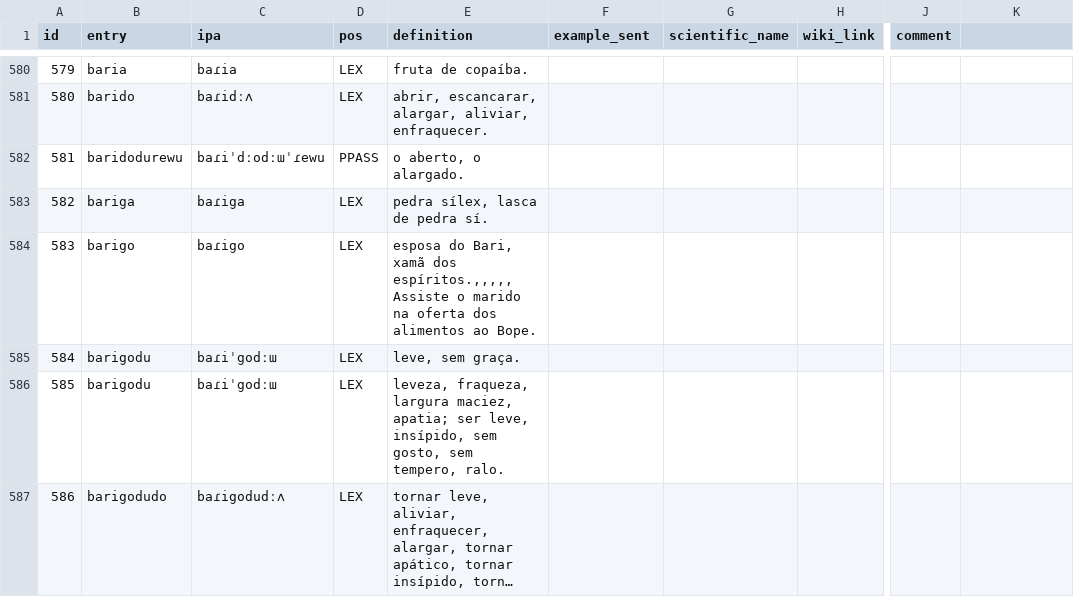
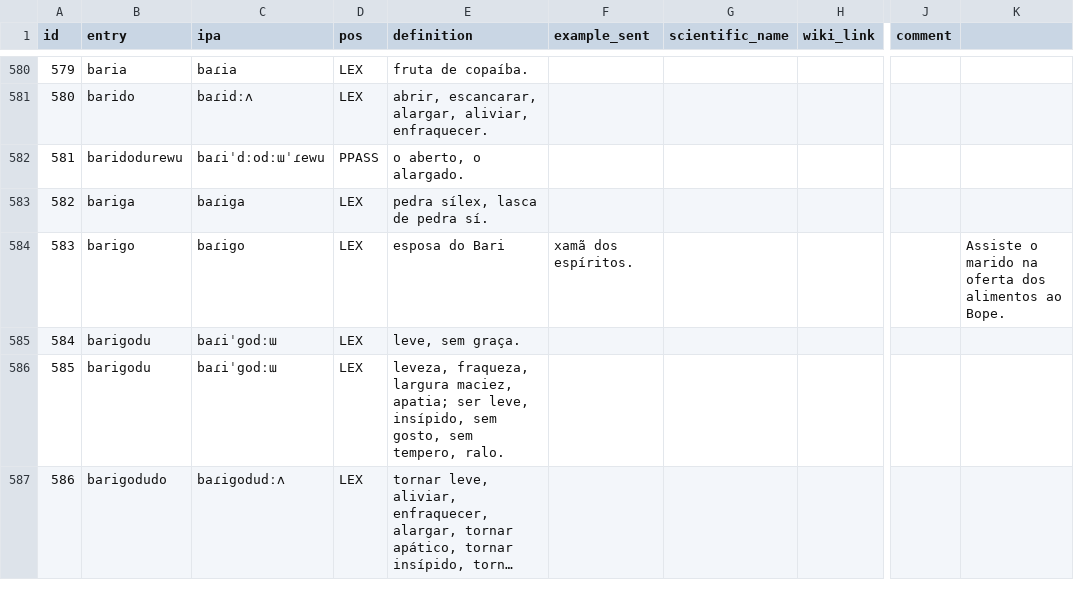
Before and after one commit to LanguageStructure/dicionario_bororo, a CSV file: dicionario.csv, drawn as a sheet; only a part is shown, gaps mark what is left out; long unchanged cells end in …; the diff names each change by its address in the sheet, - before the commit and + after, or states it on an @@ line.

Commit message:
Update dicionario.csv

```diff
--- a/dicionario.csv
+++ b/dicionario.csv
-E584 (definition): esposa do Bari, xamã dos espíritos.,,,,,Assiste o marido na oferta dos alimentos ao Bope.
+E584 (definition): esposa do Bari
-F584 (example_sent): (empty)
+F584 (example_sent): xamã dos espíritos.
-K584: (empty)
+K584: Assiste o marido na oferta dos alimentos ao Bope.
```
